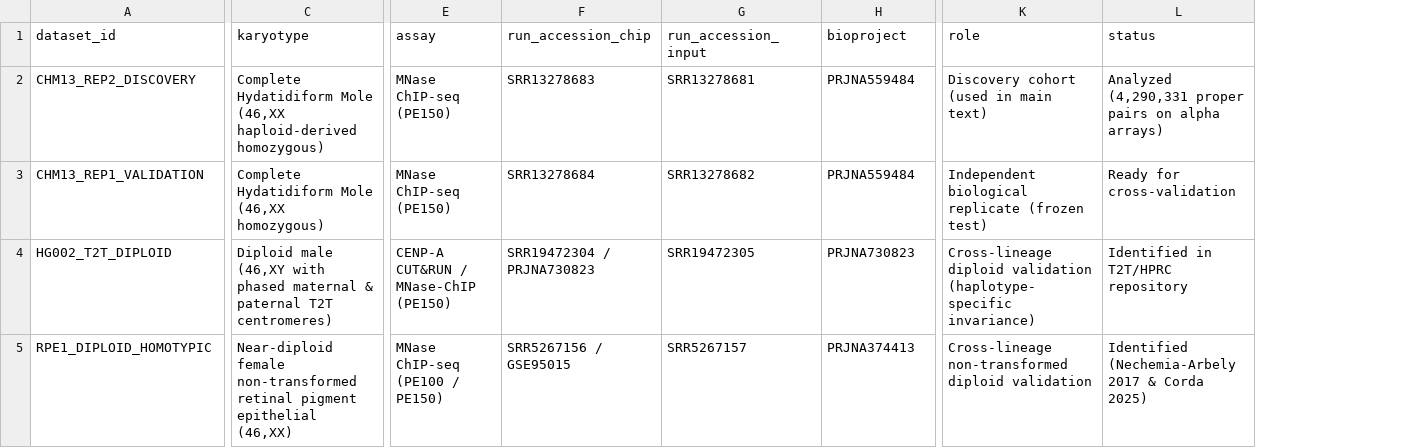
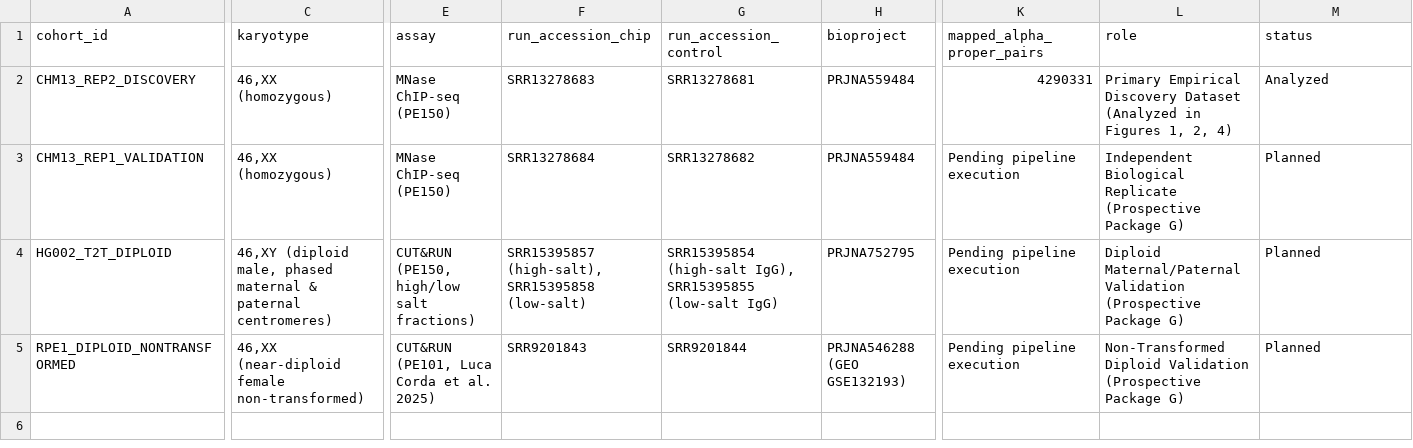
Before and after one commit to ad3002/cenpa_nucleosome_architecture, a TSV file: data/replicate_metadata_manifest.tsv, drawn as a sheet; only a part is shown, gaps mark what is left out; removed rows and columns are numbered as before the commit, all else as after; rows hold the shown columns only; the diff covers the shown part only; the diff names each change by its address in the sheet, - before the commit and + after, or states it on an @@ line.

```diff
--- a/data/replicate_metadata_manifest.tsv
+++ b/data/replicate_metadata_manifest.tsv
+column K (mapped_alpha_proper_pairs), rows 2-4: 4290331 | Pending pipeline execution | Pending pipeline execution
-A1: dataset_id
+A1: cohort_id
-G1: run_accession_input
+G1: run_accession_control
-C2 (karyotype): Complete Hydatidiform Mole (46,XX haploid-derived homozygous)
+C2 (karyotype): 46,XX (homozygous)
-L2 (role): Discovery cohort (used in main text)
+L2 (role): Primary Empirical Discovery Dataset (Analyzed in Figures 1, 2, 4)
-M2 (status): Analyzed (4,290,331 proper pairs on alpha arrays)
+M2 (status): Analyzed
-C3 (karyotype): Complete Hydatidiform Mole (46,XX homozygous)
+C3 (karyotype): 46,XX (homozygous)
-L3 (role): Independent biological replicate (frozen test)
+L3 (role): Independent Biological Replicate (Prospective Package G)
-M3 (status): Ready for cross-validation
+M3 (status): Planned
-C4 (karyotype): Diploid male (46,XY with phased maternal & paternal T2T centromeres)
+C4 (karyotype): 46,XY (diploid male, phased maternal & paternal centromeres)
-E4 (assay): CENP-A CUT&RUN / MNase-ChIP (PE150)
+E4 (assay): CUT&RUN (PE150, high/low salt fractions)
-F4 (run_accession_chip): SRR19472304 / PRJNA730823
+F4 (run_accession_chip): SRR15395857 (high-salt), SRR15395858 (low-salt)
-G4 (run_accession_control): SRR19472305
+G4 (run_accession_control): SRR15395854 (high-salt IgG), SRR15395855 (low-salt IgG)
-H4 (bioproject): PRJNA730823
+H4 (bioproject): PRJNA752795
-L4 (role): Cross-lineage diploid validation (haplotype-specific invariance)
+L4 (role): Diploid Maternal/Paternal Validation (Prospective Package G)
-M4 (status): Identified in T2T/HPRC repository
+M4 (status): Planned
-row 5: RPE1_DIPLOID_HOMOTYPIC | Near-diploid female non-transformed retinal pigment epithelial (46,XX) | MNase ChIP-seq (PE100 / PE150) | SRR5267156 / GSE95015 | SRR5267157 | PRJNA374413 | Cross-lineage non-transformed diploid validation | Identified (Nechemia-Arbely 2017 & Corda 2025)
+row 5: RPE1_DIPLOID_NONTRANSFORMED | 46,XX (near-diploid female non-transformed) | CUT&RUN (PE101, Luca Corda et al. 2025) | SRR9201843 | SRR9201844 | PRJNA546288 (GEO GSE132193) | Pending pipeline execution | Non-Transformed Diploid Validation (Prospective Package G) | Planned
```
Also changed, not shown: 1 edited cell elsewhere in this file, data/ledger_manifest.tsv, data/phasogram_simulation_comparison.tsv, 27 other files.
